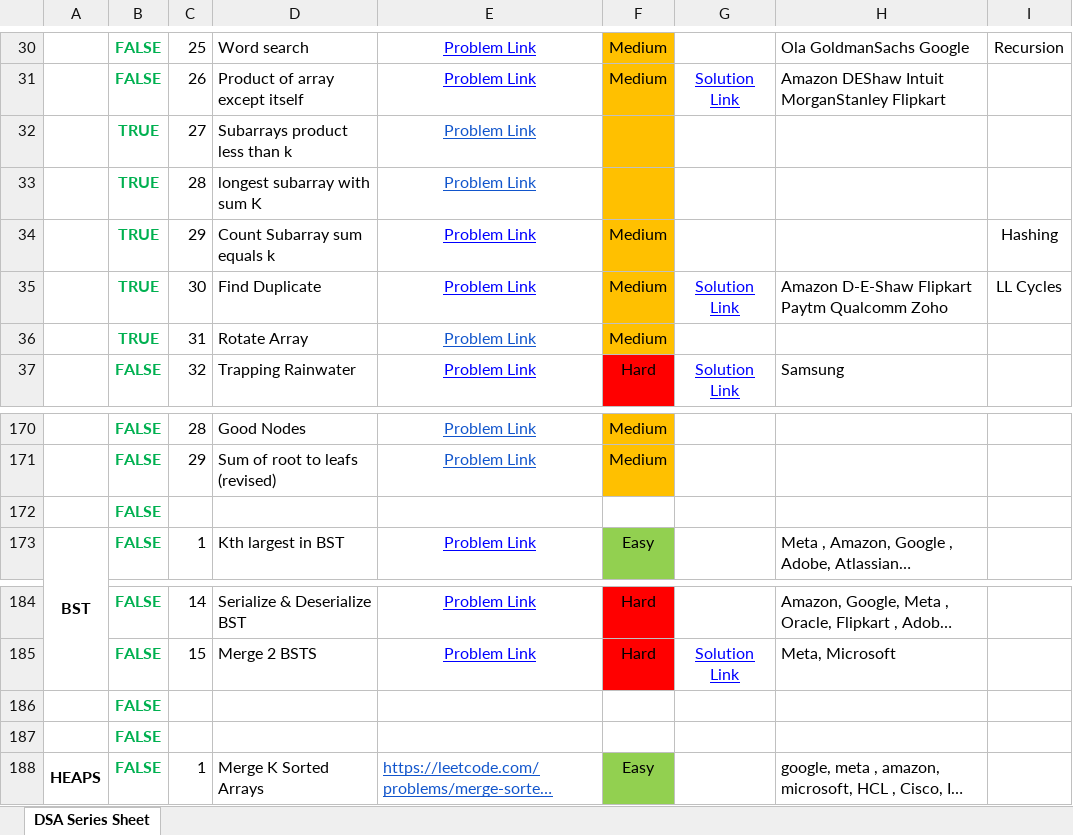
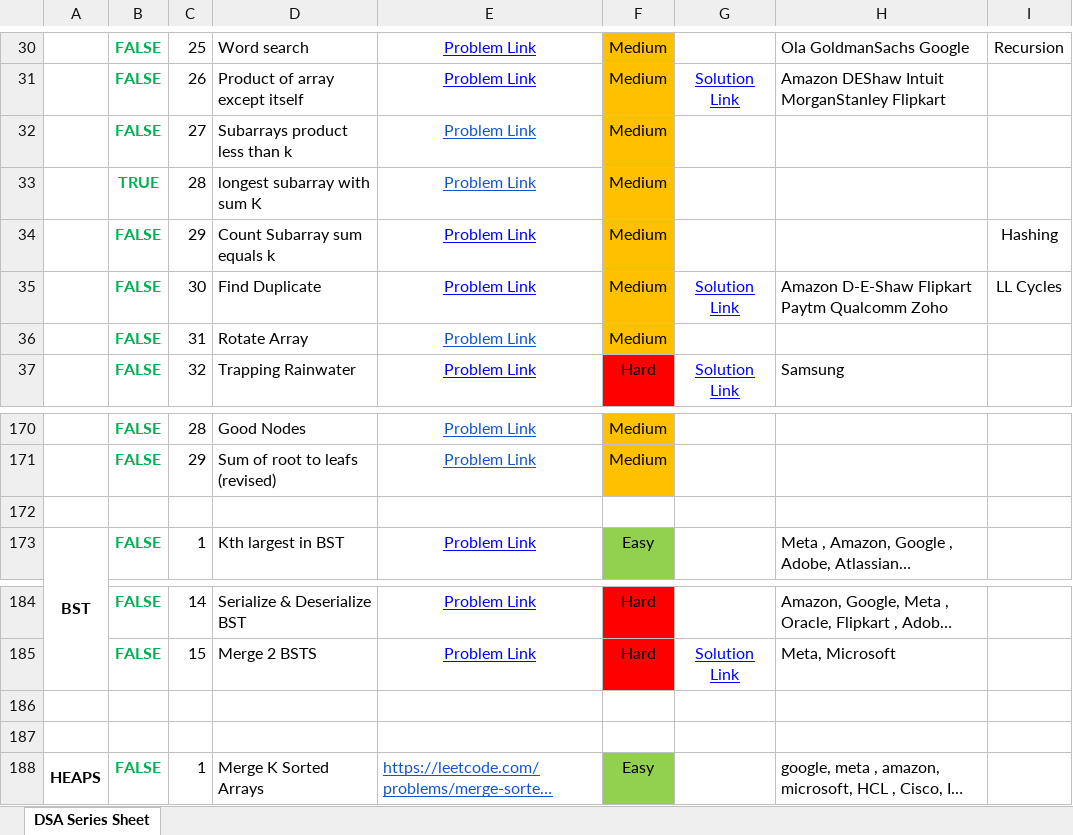
Before and after one commit to saaim12/DSA-Python, an Excel workbook: Strivers List + other Problems.xlsx, sheet DSA Series Sheet, drawn as a sheet; only a part is shown, gaps mark what is left out; long unchanged cells end in …; values as stored, in another font and other column widths than the file's, no borders; the diff covers the shown part only; the diff names each change by its address in the sheet, - before the commit and + after, or states it on an @@ line.

```diff
--- a/Strivers List + other Problems.xlsx (sheet DSA Series Sheet)
+++ b/Strivers List + other Problems.xlsx (sheet DSA Series Sheet)
-B32: TRUE
+B32: FALSE
-F32:F33: (empty)
+F32:F33: Medium
-B34:B36: TRUE
+B34:B36: FALSE
-B172: FALSE
+B172: (empty)
-B186:B187: FALSE
+B186:B187: (empty)
```
Also changed, not shown: 1 added row, 1 removed row and 21 edited cells elsewhere in this sheet, 3 other files.
